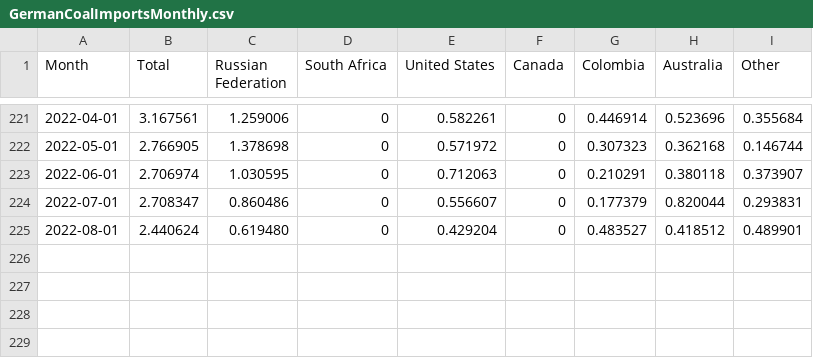
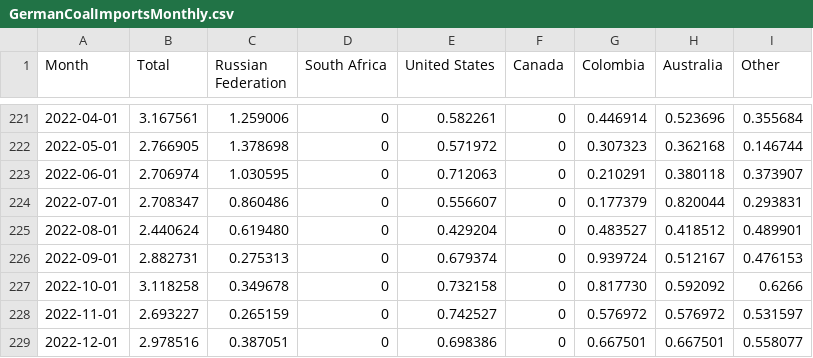
Before and after one commit to zacharieabid/EnergyScan, a CSV file: GermanCoalImportsMonthly.csv, drawn as a sheet; only a part is shown, gaps mark what is left out; the diff names each change by its address in the sheet, - before the commit and + after, or states it on an @@ line.

Commit message:
Update GermanCoalImportsMonthly.csv

```diff
--- a/GermanCoalImportsMonthly.csv
+++ b/GermanCoalImportsMonthly.csv
+row 226: 2022-09-01 | 2.882731 | 0.275313 | 0 | 0.679374 | 0 | 0.939724 | 0.512167 | 0.476153
+row 227: 2022-10-01 | 3.118258 | 0.349678 | 0 | 0.732158 | 0 | 0.817730 | 0.592092 | 0.6266
+row 228: 2022-11-01 | 2.693227 | 0.265159 | 0 | 0.742527 | 0 | 0.576972 | 0.576972 | 0.531597
+row 229: 2022-12-01 | 2.978516 | 0.387051 | 0 | 0.698386 | 0 | 0.667501 | 0.667501 | 0.558077
```
